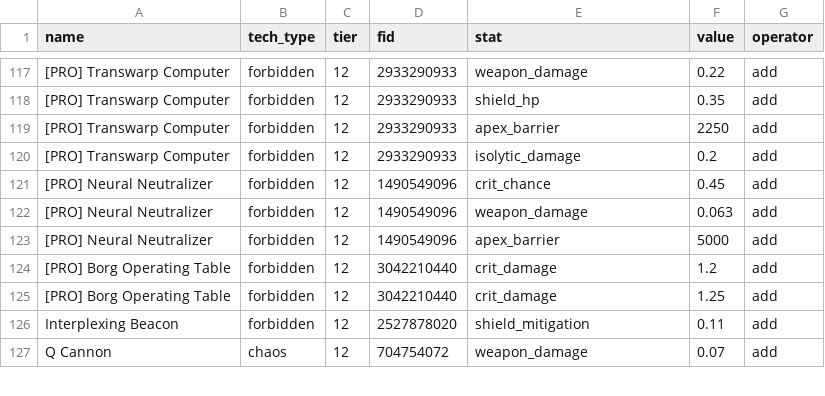
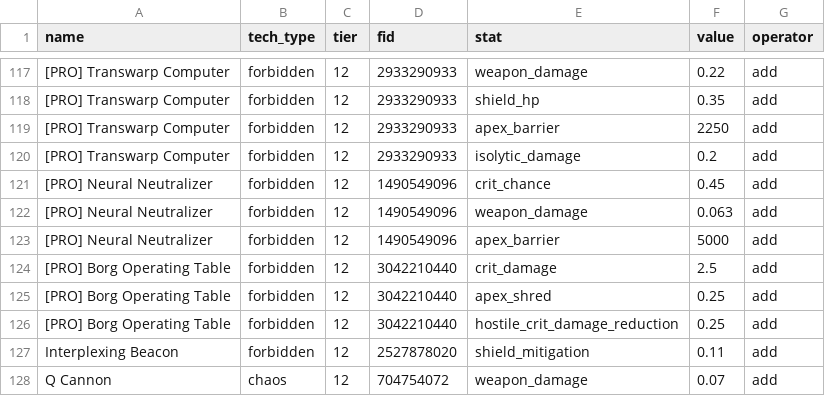
Before and after one commit to pggpgg/kobayashi-stfc, a CSV file: data/import/forbidden_chaos_tech.csv, drawn as a sheet; only a part is shown, gaps mark what is left out; addresses are those after the commit; the diff names each change by its address in the sheet, - before the commit and + after, or states it on an @@ line.

```diff
--- a/data/import/forbidden_chaos_tech.csv
+++ b/data/import/forbidden_chaos_tech.csv
-F124 (value): 1.2
+F124 (value): 2.5
+row 125: [PRO] Borg Operating Table | forbidden | 12 | 3042210440 | apex_shred | 0.25 | add
-E126 (stat): crit_damage
+E126 (stat): hostile_crit_damage_reduction
-F126 (value): 1.25
+F126 (value): 0.25
```
Also changed, not shown: 5 other files.
